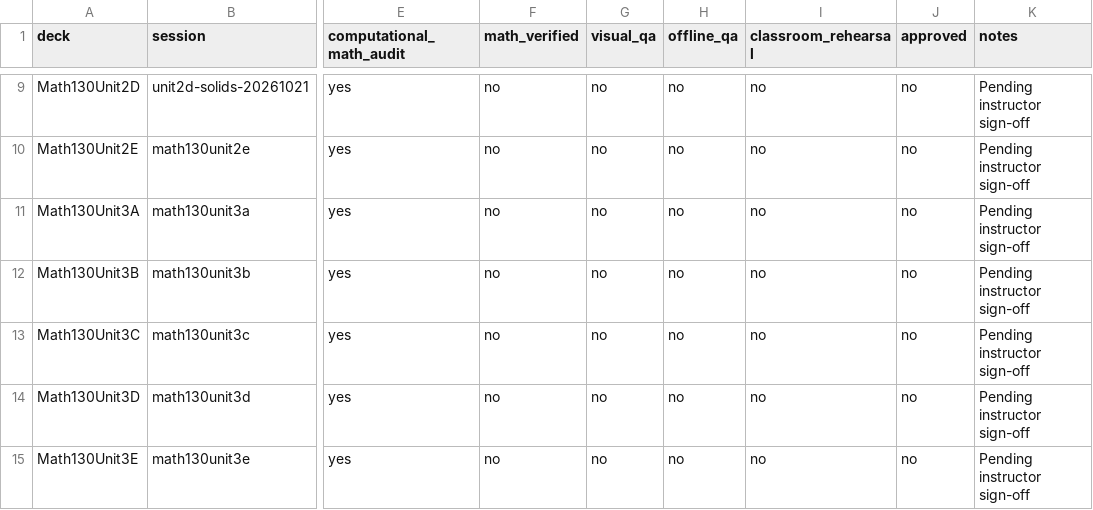
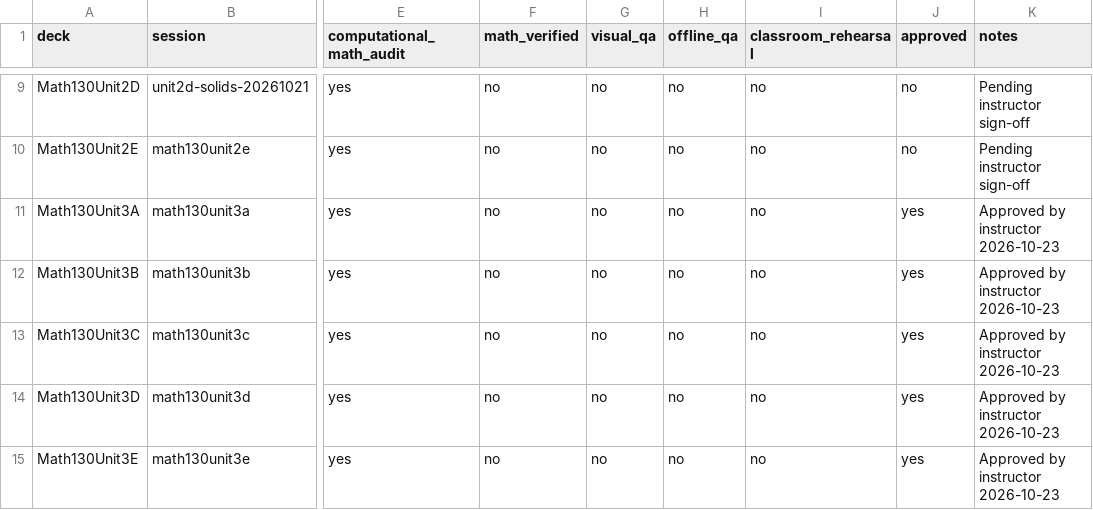
Before and after one commit to andrewhvolk/andrewhvolk.github.io, a CSV file: slides/migration/review-status.csv, drawn as a sheet; only a part is shown, gaps mark what is left out; the diff names each change by its address in the sheet, - before the commit and + after, or states it on an @@ line.

```diff
--- a/slides/migration/review-status.csv
+++ b/slides/migration/review-status.csv
-J11:J15 (approved): no
+J11:J15 (approved): yes
-K11:K15 (notes): Pending instructor sign-off
+K11:K15 (notes): Approved by instructor 2026-10-23
```
Also changed, not shown: 5 other files.
